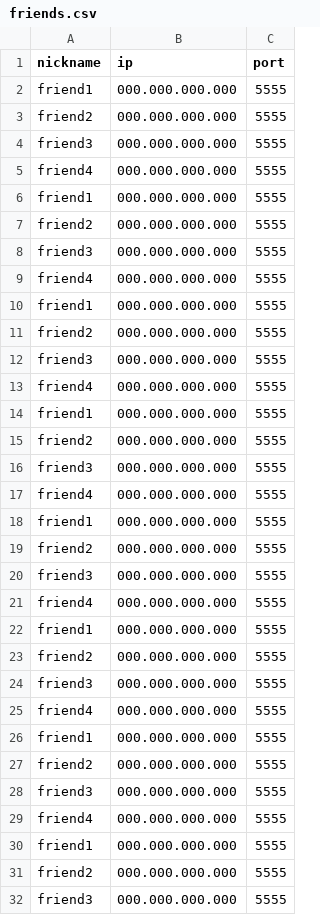
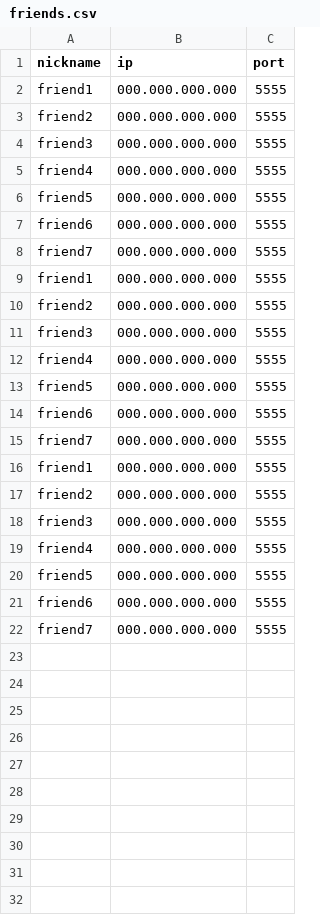
Before and after one commit to Seungchan0325/War-of-Languages, a CSV file: friends.csv, drawn as a sheet; only a part is shown; the diff covers the shown part only.

Commit message:
new button list

```diff
--- a/friends.csv
+++ b/friends.csv
@@ -5,2 +5,5 @@ friend3, 000.000.000.000, 5555
 friend4, 000.000.000.000, 5555
+friend5, 000.000.000.000, 5555
+friend6, 000.000.000.000, 5555
+friend7, 000.000.000.000, 5555
 friend1, 000.000.000.000, 5555
@@ -9,2 +12,5 @@ friend3, 000.000.000.000, 5555
 friend4, 000.000.000.000, 5555
+friend5, 000.000.000.000, 5555
+friend6, 000.000.000.000, 5555
+friend7, 000.000.000.000, 5555
 friend1, 000.000.000.000, 5555
@@ -13,20 +19,4 @@ friend3, 000.000.000.000, 5555
 friend4, 000.000.000.000, 5555
-friend1, 000.000.000.000, 5555
-friend2, 000.000.000.000, 5555
-friend3, 000.000.000.000, 5555
-friend4, 000.000.000.000, 5555
-friend1, 000.000.000.000, 5555
-friend2, 000.000.000.000, 5555
-friend3, 000.000.000.000, 5555
-friend4, 000.000.000.000, 5555
-friend1, 000.000.000.000, 5555
-friend2, 000.000.000.000, 5555
-friend3, 000.000.000.000, 5555
-friend4, 000.000.000.000, 5555
-friend1, 000.000.000.000, 5555
-friend2, 000.000.000.000, 5555
-friend3, 000.000.000.000, 5555
-friend4, 000.000.000.000, 5555
-friend1, 000.000.000.000, 5555
-friend2, 000.000.000.000, 5555
-friend3, 000.000.000.000, 5555
+friend5, 000.000.000.000, 5555
+friend6, 000.000.000.000, 5555
+friend7, 000.000.000.000, 5555
```
Also changed, not shown: 5 removed rows elsewhere in this file, 2 other files.
